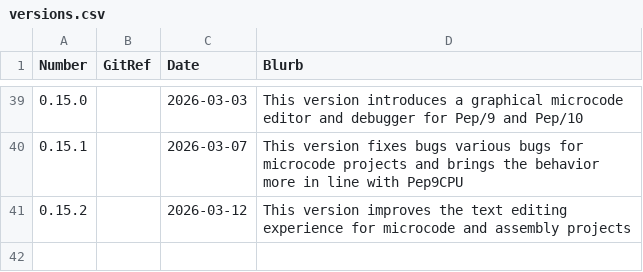
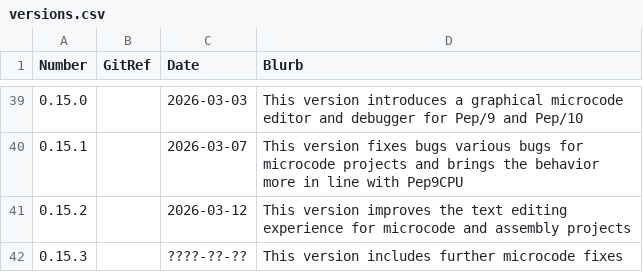
Before and after one commit to Matthew-McRaven/Pepp, a CSV file: data/changelog/versions.csv, drawn as a sheet; only a part is shown, gaps mark what is left out; the diff names each change by its address in the sheet, - before the commit and + after, or states it on an @@ line.

```diff
--- a/data/changelog/versions.csv
+++ b/data/changelog/versions.csv
+row 42: 0.15.3 |  | ????-??-?? | This version includes further microcode fixes
```
Also changed, not shown: 3 other files.
